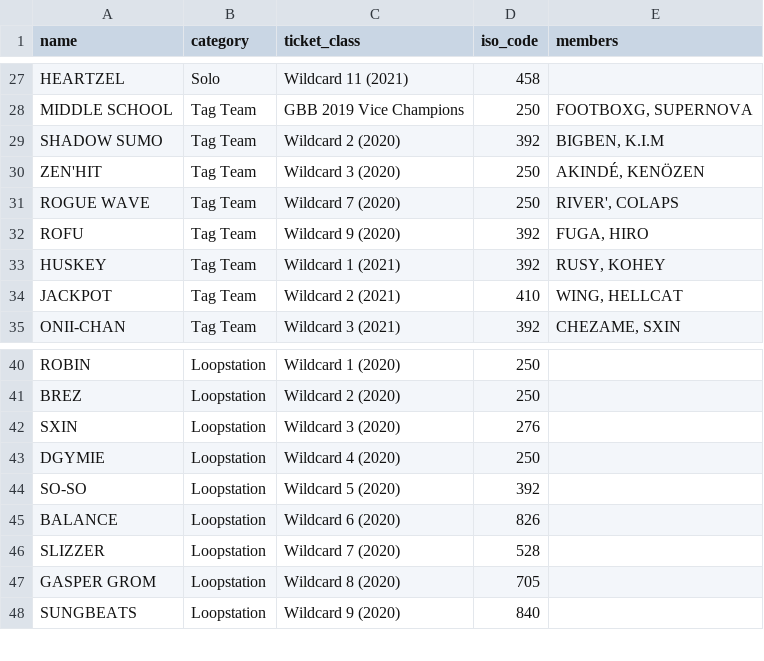
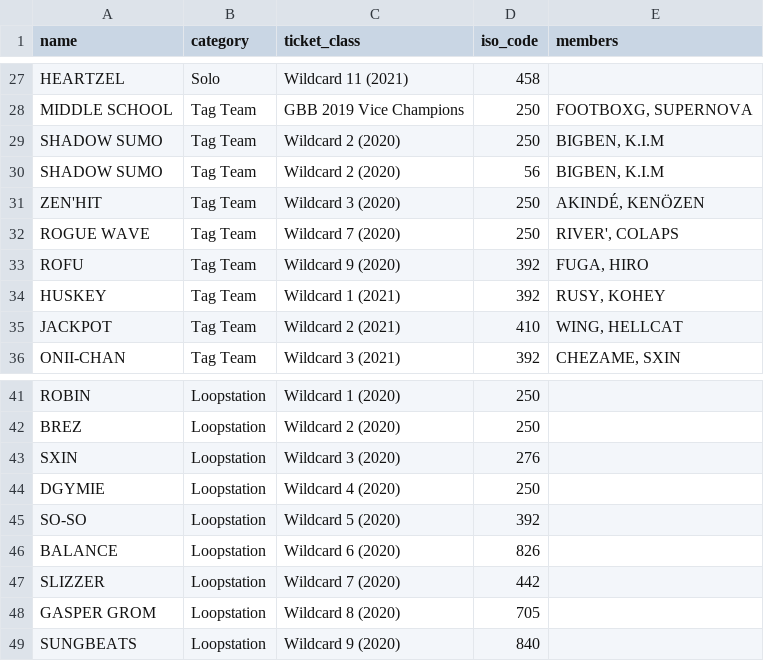
Before and after one commit to shumizu418128/gbbinfo2.0, a CSV file: app/static/csv/participants/2021.csv, drawn as a sheet; only a part is shown, gaps mark what is left out.

Commit message:
定義ミスまだあった

```diff
--- a/app/static/csv/participants/2021.csv
+++ b/app/static/csv/participants/2021.csv
@@ -28,3 +28,4 @@ HEARTZEL,Solo,Wildcard 11 (2021),458,
 MIDDLE SCHOOL,Tag Team,GBB 2019 Vice Champions,250,"FOOTBOXG, SUPERNOVA"
-SHADOW SUMO,Tag Team,Wildcard 2 (2020),392,"BIGBEN, K.I.M"
+SHADOW SUMO,Tag Team,Wildcard 2 (2020),250,"BIGBEN, K.I.M"
+SHADOW SUMO,Tag Team,Wildcard 2 (2020),56,"BIGBEN, K.I.M"
 ZEN'HIT,Tag Team,Wildcard 3 (2020),250,"AKINDÉ, KENÖZEN"
@@ -45,3 +46,3 @@ SO-SO,Loopstation,Wildcard 5 (2020),392,
 BALANCE,Loopstation,Wildcard 6 (2020),826,
-SLIZZER,Loopstation,Wildcard 7 (2020),528,
+SLIZZER,Loopstation,Wildcard 7 (2020),442,
 GASPER GROM,Loopstation,Wildcard 8 (2020),705,
```
